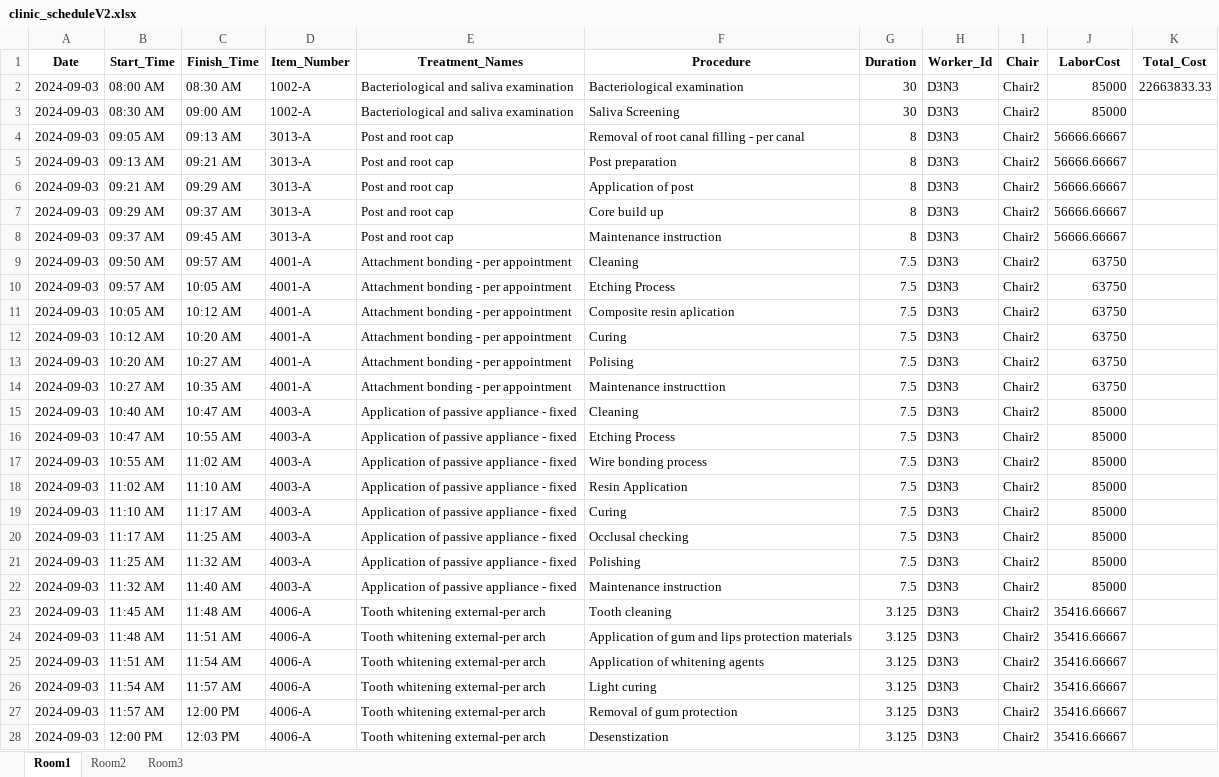
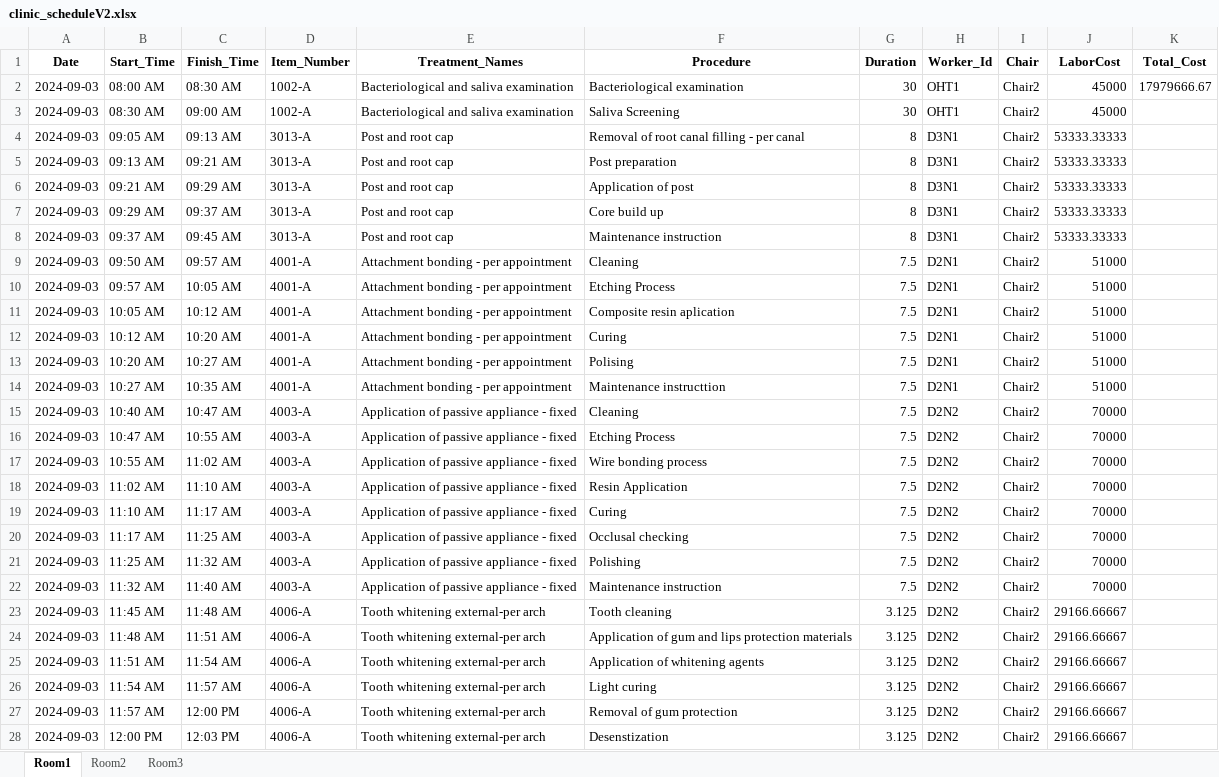
Before and after one commit to Gaia-Dental-Studio/dental_clinic_optimization, an Excel workbook: Schedule/clinic_scheduleV2.xlsx, sheet Room1, drawn as a sheet; only a part is shown; values as stored, in another font and other column widths than the file's, no borders; the diff covers the shown part only; the diff names each change by its address in the sheet, - before the commit and + after, or states it on an @@ line.

```diff
--- a/Schedule/clinic_scheduleV2.xlsx (sheet Room1)
+++ b/Schedule/clinic_scheduleV2.xlsx (sheet Room1)
-H2:H3 (Worker_Id): D3N3
+H2:H3 (Worker_Id): OHT1
-J2:J3 (LaborCost): 85000
+J2:J3 (LaborCost): 45000
-K2 (Total_Cost): 22663833.33
+K2 (Total_Cost): 17979666.67
-H4:H8 (Worker_Id): D3N3
+H4:H8 (Worker_Id): D3N1
-J4:J8 (LaborCost): 56666.66667
+J4:J8 (LaborCost): 53333.33333
-H9:H14 (Worker_Id): D3N3
+H9:H14 (Worker_Id): D2N1
-J9:J14 (LaborCost): 63750
+J9:J14 (LaborCost): 51000
-H15:H28 (Worker_Id): D3N3
+H15:H28 (Worker_Id): D2N2
-J15:J22 (LaborCost): 85000
+J15:J22 (LaborCost): 70000
-J23:J28 (LaborCost): 35416.66667
+J23:J28 (LaborCost): 29166.66667
```
Also changed, not shown: 809 edited cells elsewhere in this sheet, sheet Room3, sheet Room2, 4 other files.
